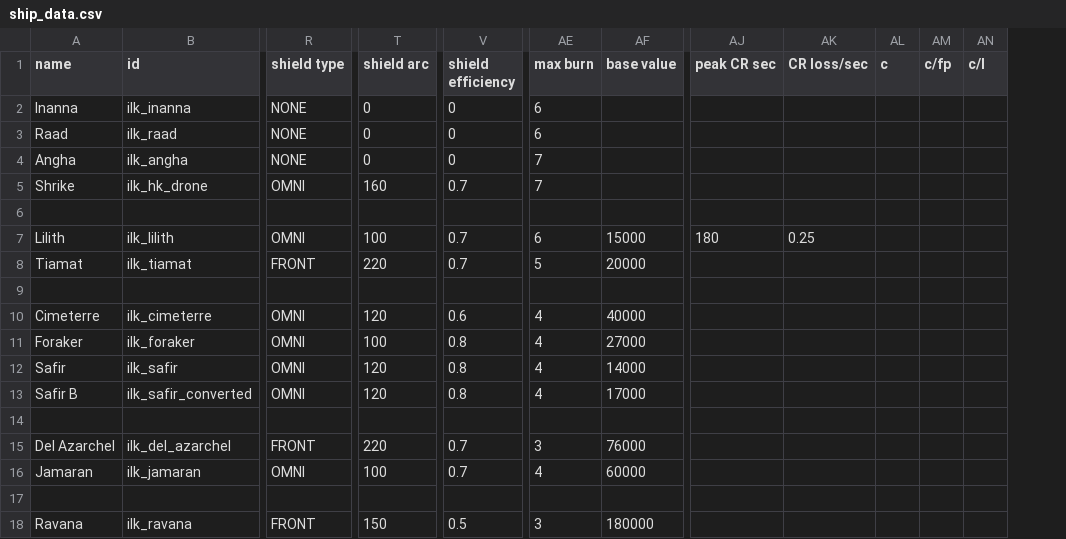
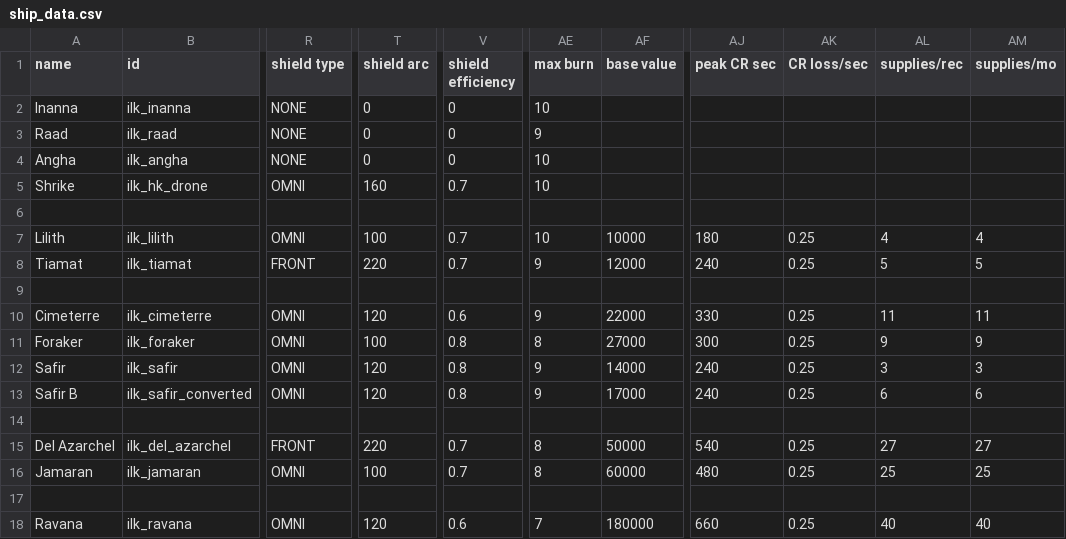
Before and after one commit to jstaf/mayorate, a CSV file: data/hulls/ship_data.csv, drawn as a sheet; only a part is shown, gaps mark what is left out; removed rows and columns are numbered as before the commit, all else as after; the diff names each change by its address in the sheet, - before the commit and + after, or states it on an @@ line.

```diff
--- a/data/hulls/ship_data.csv
+++ b/data/hulls/ship_data.csv
-column AL (c), empty
-column AM (c/fp), empty
-column AN (c/l), empty
+column AL (supplies/rec), rows 7-18: 4 | 5 |  | 11 | 9 | 3 | 6 |  | 27 | 25 |  | 40
+column AM (supplies/mo), rows 7-18: 4 | 5 |  | 11 | 9 | 3 | 6 |  | 27 | 25 |  | 40
-AE2 (max burn): 6
+AE2 (max burn): 10
-AE3 (max burn): 6
+AE3 (max burn): 9
-AE4:AE5 (max burn): 7
+AE4:AE5 (max burn): 10
-AE7 (max burn): 6
+AE7 (max burn): 10
-AF7 (base value): 15000
+AF7 (base value): 10000
-AE8 (max burn): 5
+AE8 (max burn): 9
-AF8 (base value): 20000
+AF8 (base value): 12000
-AJ8 (peak CR sec): (empty)
+AJ8 (peak CR sec): 240
-AK8 (CR loss/sec): (empty)
+AK8 (CR loss/sec): 0.25
-AE10 (max burn): 4
+AE10 (max burn): 9
-AF10 (base value): 40000
+AF10 (base value): 22000
-AJ10 (peak CR sec): (empty)
+AJ10 (peak CR sec): 330
-AK10:AK13 (CR loss/sec): (empty)
+AK10:AK13 (CR loss/sec): 0.25
-AE11 (max burn): 4
+AE11 (max burn): 8
-AJ11 (peak CR sec): (empty)
+AJ11 (peak CR sec): 300
-AE12:AE13 (max burn): 4
+AE12:AE13 (max burn): 9
-AJ12:AJ13 (peak CR sec): (empty)
+AJ12:AJ13 (peak CR sec): 240
-AE15 (max burn): 3
+AE15 (max burn): 8
-AF15 (base value): 76000
+AF15 (base value): 50000
-AJ15 (peak CR sec): (empty)
+AJ15 (peak CR sec): 540
-AK15:AK16 (CR loss/sec): (empty)
+AK15:AK16 (CR loss/sec): 0.25
-AE16 (max burn): 4
+AE16 (max burn): 8
-AJ16 (peak CR sec): (empty)
+AJ16 (peak CR sec): 480
-R18 (shield type): FRONT
+R18 (shield type): OMNI
-T18 (shield arc): 150
+T18 (shield arc): 120
-V18 (shield efficiency): 0.5
+V18 (shield efficiency): 0.6
-AE18 (max burn): 3
+AE18 (max burn): 7
-AJ18 (peak CR sec): (empty)
+AJ18 (peak CR sec): 660
-AK18 (CR loss/sec): (empty)
+AK18 (CR loss/sec): 0.25
```
Also changed, not shown: 8 other files.
